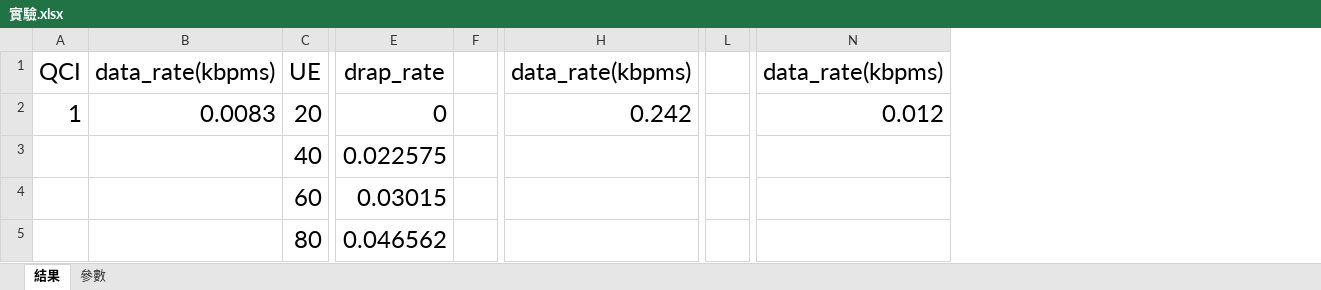
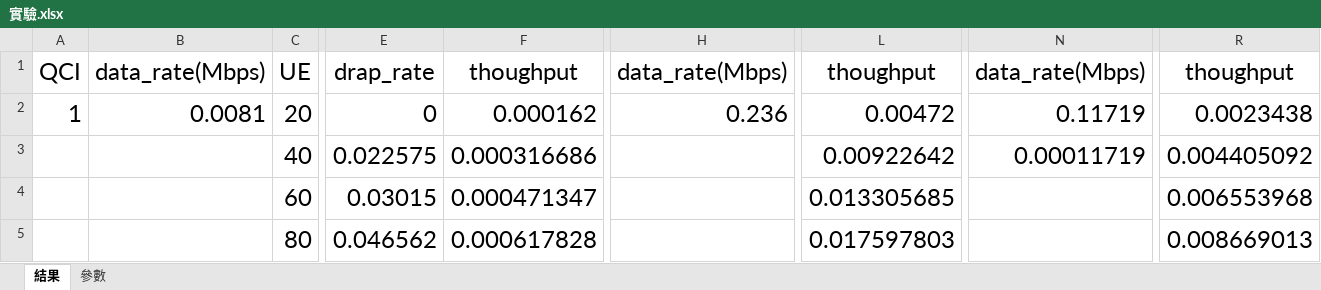
Before and after one commit to a4187000/network-scheduling, an Excel workbook: 實驗.xlsx, sheet 結果, drawn as a sheet; only a part is shown, gaps mark what is left out; values as stored, in another font and other column widths than the file's, no borders; removed rows and columns are numbered as before the commit, all else as after; the diff names each change by its address in the sheet, - before the commit and + after, or states it on an @@ line.

```diff
--- a/實驗.xlsx (sheet 結果)
+++ b/實驗.xlsx (sheet 結果)
-column B, rows 1-2: data_rate(kbpms) | 0.0083
+column B, rows 1-2: data_rate(Mbps) | 0.0081
-column F, empty
+column F, rows 1-5: thoughput | 0.000162 | 0.000316686 | 0.000471347 | 0.000617828
-column H, rows 1-2: data_rate(kbpms) | 0.242
+column H, rows 1-2: data_rate(Mbps) | 0.236
-column L, empty
+column L, rows 1-5: thoughput | 0.00472 | 0.00922642 | 0.013305685 | 0.017597803
-column N, rows 1-2: data_rate(kbpms) | 0.012
+column N, rows 1-3: data_rate(Mbps) | 0.11719 | 0.00011719
+column R, rows 1-5: thoughput | 0.0023438 | 0.004405092 | 0.006553968 | 0.008669013
```
Also changed, not shown: 7 other files.
